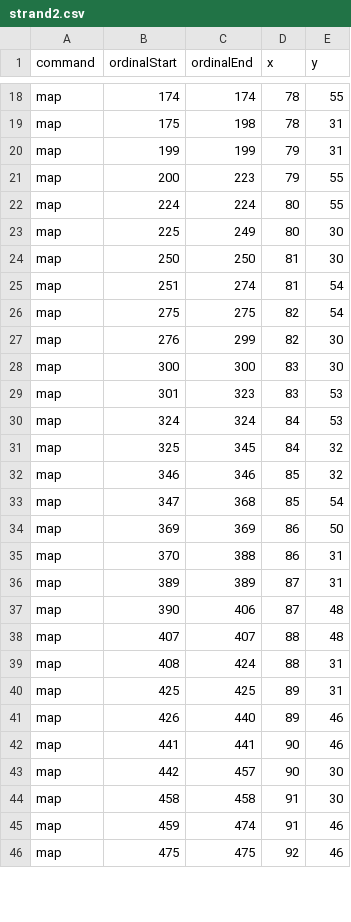
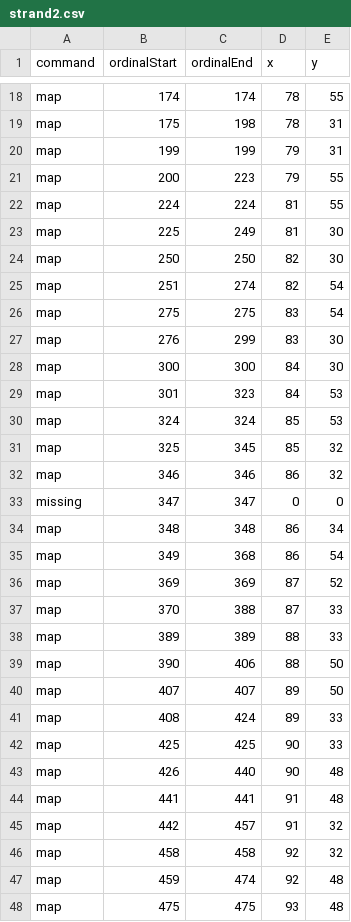
Before and after one commit to skotchvail/Love-Potion-Camp, a CSV file: Tranceporter II/Sketches/TranceporterIIProcessing/data/strand2.csv, drawn as a sheet; only a part is shown, gaps mark what is left out; the diff covers the shown part only.

Commit message:
Modified gaussian parameters in CircularPong; updated strand 2 to fix the back.

```diff
--- a/Tranceporter II/Sketches/TranceporterIIProcessing/data/strand2.csv
+++ b/Tranceporter II/Sketches/TranceporterIIProcessing/data/strand2.csv
@@ -21,26 +21,28 @@ map,199,199,79,31
 map,200,223,79,55
-map,224,224,80,55
-map,225,249,80,30
-map,250,250,81,30
-map,251,274,81,54
-map,275,275,82,54
-map,276,299,82,30
-map,300,300,83,30
-map,301,323,83,53
-map,324,324,84,53
-map,325,345,84,32
-map,346,346,85,32
-map,347,368,85,54
-map,369,369,86,50
-map,370,388,86,31
-map,389,389,87,31
-map,390,406,87,48
-map,407,407,88,48
-map,408,424,88,31
-map,425,425,89,31
-map,426,440,89,46
-map,441,441,90,46
-map,442,457,90,30
-map,458,458,91,30
-map,459,474,91,46
-map,475,475,92,46
+map,224,224,81,55
+map,225,249,81,30
+map,250,250,82,30
+map,251,274,82,54
+map,275,275,83,54
+map,276,299,83,30
+map,300,300,84,30
+map,301,323,84,53
+map,324,324,85,53
+map,325,345,85,32
+map,346,346,86,32
+missing,347,347,0,0
+map,348,348,86,34
+map,349,368,86,54
+map,369,369,87,52
+map,370,388,87,33
+map,389,389,88,33
+map,390,406,88,50
+map,407,407,89,50
+map,408,424,89,33
+map,425,425,90,33
+map,426,440,90,48
+map,441,441,91,48
+map,442,457,91,32
+map,458,458,92,32
+map,459,474,92,48
+map,475,475,93,48
```
Also changed, not shown: 42 edited cells elsewhere in this file, 1 other file.
